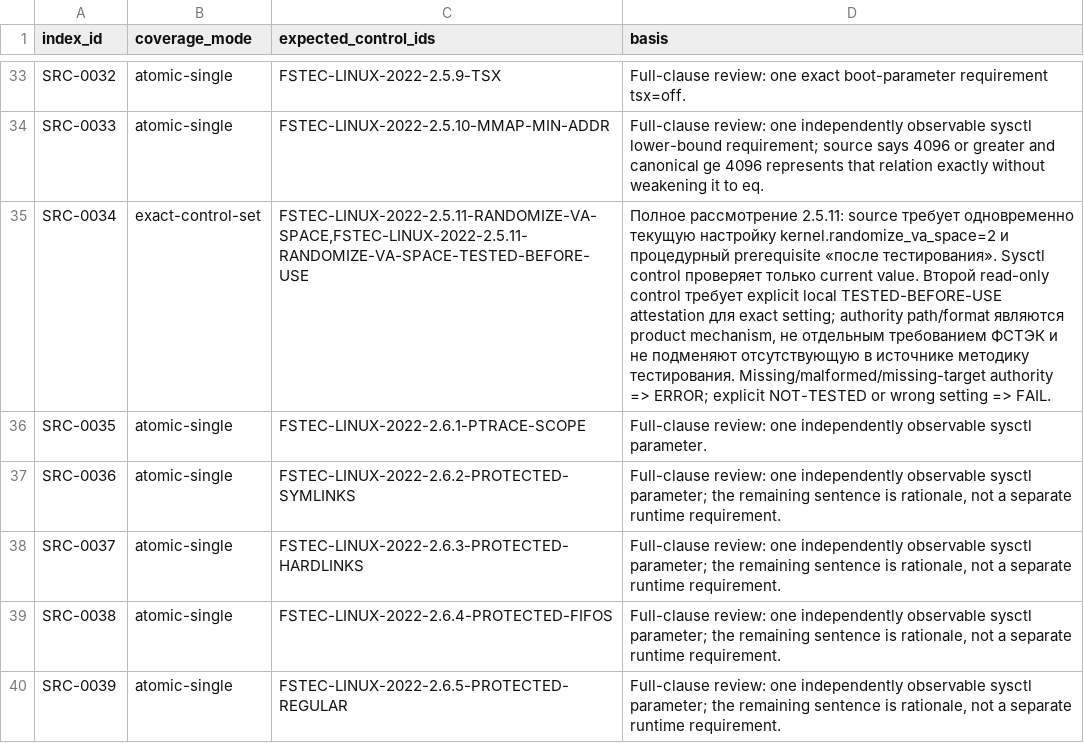
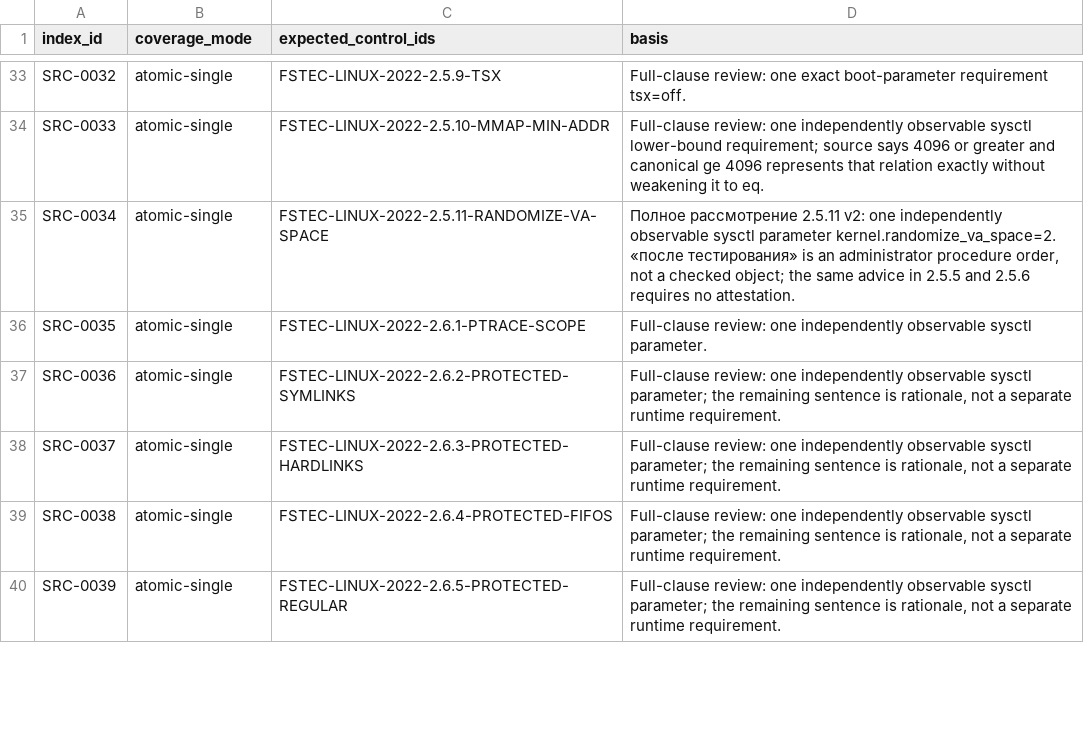
Before and after one commit to rasav65/SecureLinux-Policy, a TSV file: index/source-v4/CLOSURE-CONTRACT.tsv, drawn as a sheet; only a part is shown, gaps mark what is left out; the diff names each change by its address in the sheet, - before the commit and + after, or states it on an @@ line.

Commit message:
product: 2.5.11 — контроль TESTED-BEFORE-USE выведен, SRC-0034 закрывается одной проверкой sysctl
«после тестирования» в 2.5.11 — порядок действий администратора, не объект
проверки (те же слова в 2.5.5 и 2.5.6). Удалены control-yaml, строка
CONTROL-MANIFEST и строка ADAPTER-REGISTRY; адаптер и контракт
tested-setting-attestation оставлены как historical bytes (конвенция SRC-0001).
CLOSURE-CONTRACT SRC-0034 -> atomic-single; note SRC-0034 и SRC-0015 в
SOURCE-INDEX приведены к коду. Canonical controls 51 -> 50.
CHECK_SHA256 2e7c3eb2aa11239971f543ad3b05274f75ea75408a48a9bf37f49b53d3ccaabd.

```diff
--- a/index/source-v4/CLOSURE-CONTRACT.tsv
+++ b/index/source-v4/CLOSURE-CONTRACT.tsv
-B35 (coverage_mode): exact-control-set
+B35 (coverage_mode): atomic-single
-C35 (expected_control_ids): FSTEC-LINUX-2022-2.5.11-RANDOMIZE-VA-SPACE,FSTEC-LINUX-2022-2.5.11-RANDOMIZE-VA-SPACE-TESTED-BEFORE-USE
+C35 (expected_control_ids): FSTEC-LINUX-2022-2.5.11-RANDOMIZE-VA-SPACE
-D35 (basis): Полное рассмотрение 2.5.11: source требует одновременно текущую настройку kernel.randomize_va_space=2 и процедурный prerequisite «после тестирования». Sysctl control проверяет только current value. Второй read-only control требует explicit local TESTED-BEFORE-USE attestation для exact setting; authority path/format являются product mechanism, не отдельным требованием ФСТЭК и не подменяют отсутствующую в источнике методику тестирования. Missing/malformed/missing-target authority => ERROR; explicit NOT-TESTED or wrong setting => FAIL.
+D35 (basis): Полное рассмотрение 2.5.11 v2: one independently observable sysctl parameter kernel.randomize_va_space=2. «после тестирования» is an administrator procedure order, not a checked object; the same advice in 2.5.5 and 2.5.6 requires no attestation.
```
Also changed, not shown: controls/fstec-core/linux-2022/CONTROL-MANIFEST.tsv, index/source-v4/SOURCE-INDEX.tsv, 29 other files.
